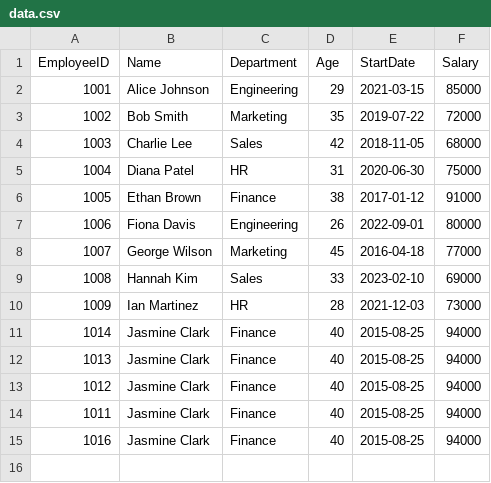
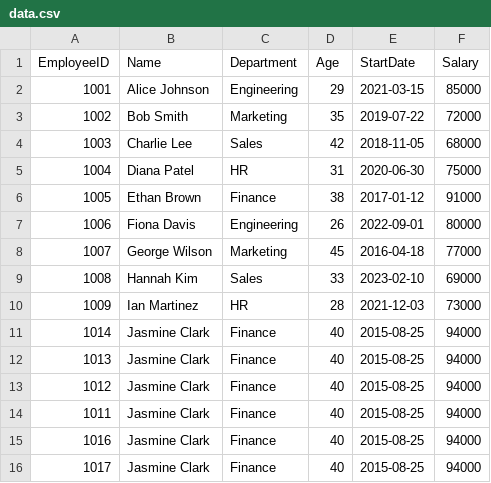
Before and after one commit to samidavidfine/myfirstsite, a CSV file: static/data.csv, drawn as a sheet.

Commit message:
Add user

```diff
--- a/static/data.csv
+++ b/static/data.csv
@@ -15 +15,2 @@ EmployeeID,Name,Department,Age,StartDate,Salary
 1016,Jasmine Clark,Finance,40,2015-08-25,94000
+1017,Jasmine Clark,Finance,40,2015-08-25,94000
```
